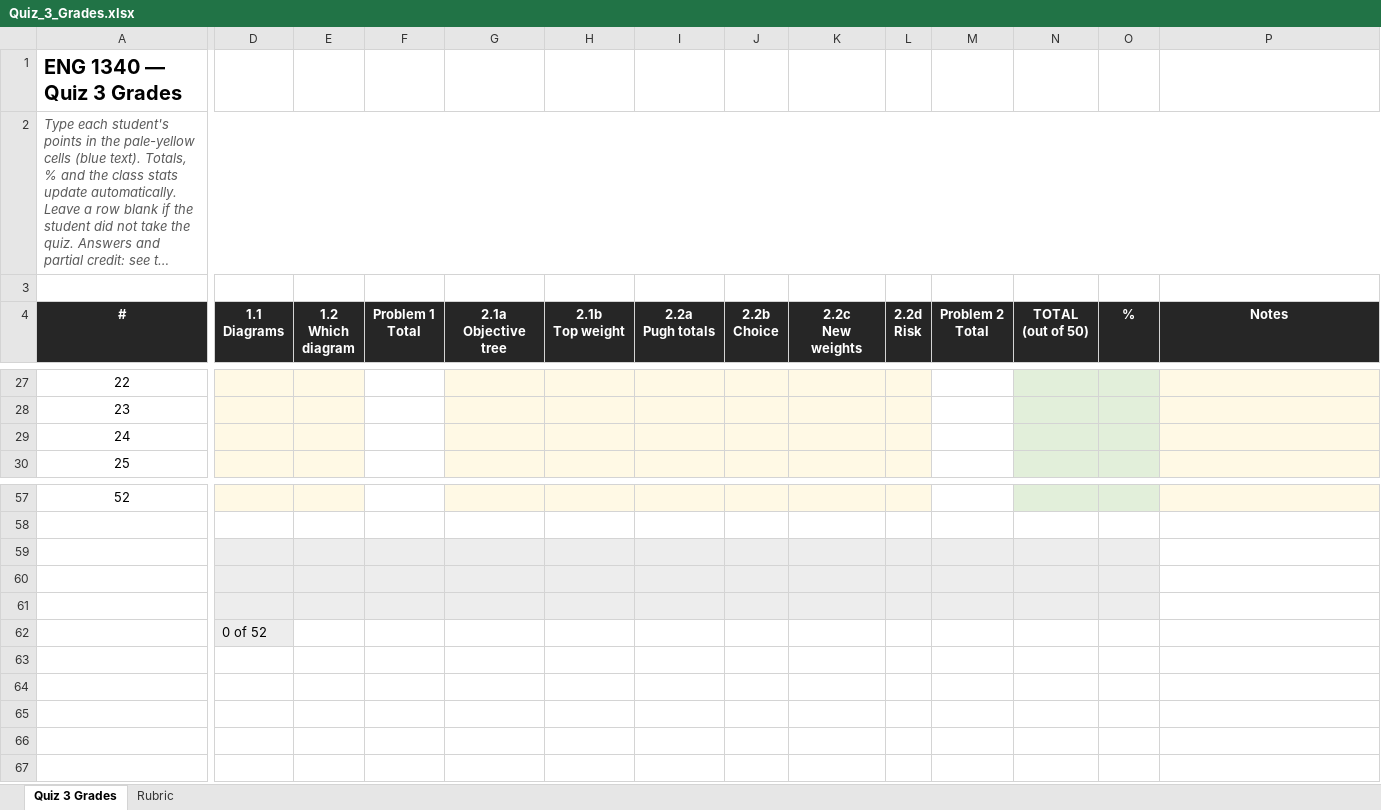
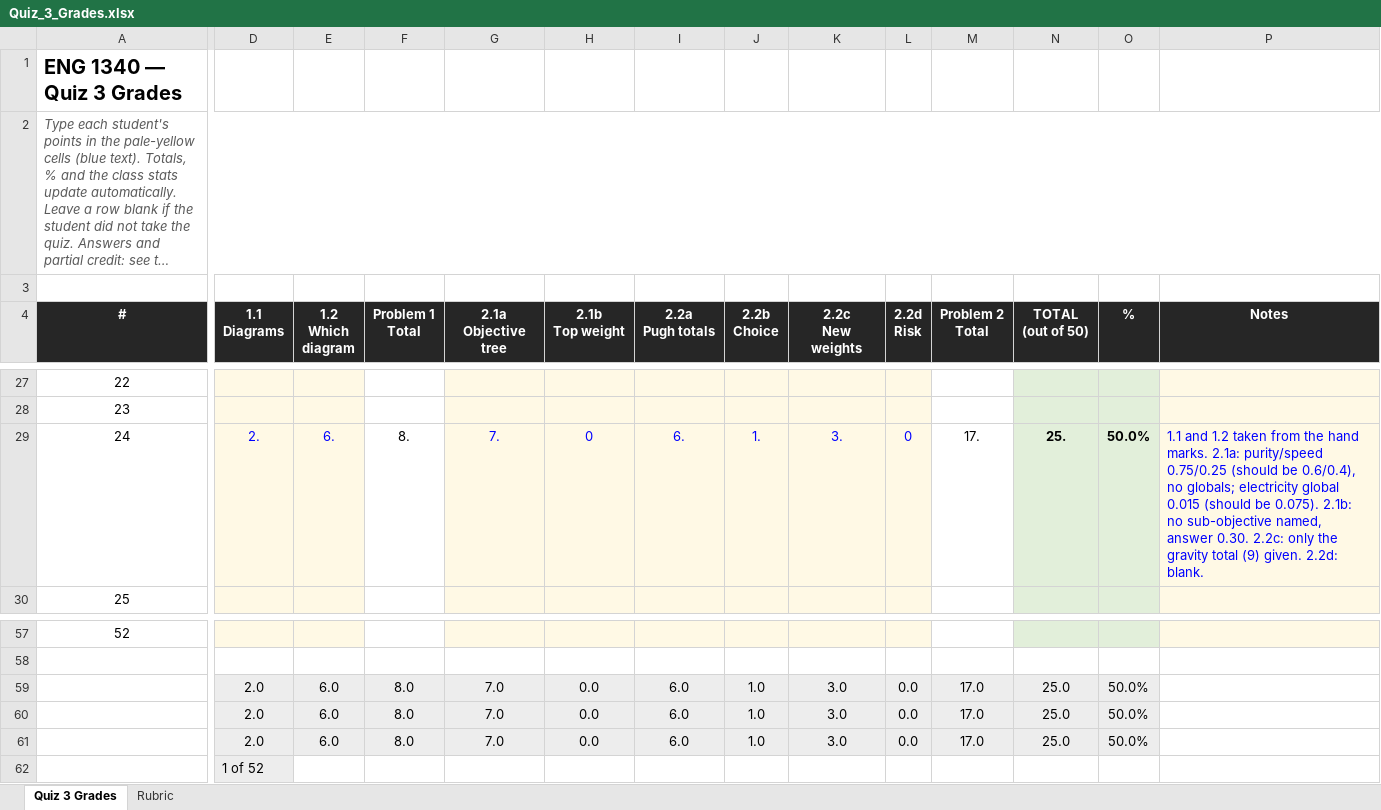
Before and after one commit to danielaferreiragarcia/TA-class, an Excel workbook: quizzes/Quiz_3_Grades.xlsx, sheet Quiz 3 Grades, drawn as a sheet; only a part is shown, gaps mark what is left out; long unchanged cells end in …; values as stored, in another font and other column widths than the file's, no borders; conditional formats not drawn; removed rows and columns are numbered as before the commit, all else as after; rows hold the shown columns only; the diff names each change by its address in the sheet, - before the commit and + after, or states it on an @@ line.

```diff
--- a/quizzes/Quiz_3_Grades.xlsx (sheet Quiz 3 Grades)
+++ b/quizzes/Quiz_3_Grades.xlsx (sheet Quiz 3 Grades)
-D29 (1.1 Diagrams): (empty)
+D29 (1.1 Diagrams): 2.
-E29 (1.2 Which diagram): (empty)
+E29 (1.2 Which diagram): 6.
-F29 (Problem 1 Total): (empty)
+F29 (Problem 1 Total): 8.
-G29 (2.1a Objective tree): (empty)
+G29 (2.1a Objective tree): 7.
-H29 (2.1b Top weight): (empty)
+H29 (2.1b Top weight): 0
-I29 (2.2a Pugh totals): (empty)
+I29 (2.2a Pugh totals): 6.
-J29 (2.2b Choice): (empty)
+J29 (2.2b Choice): 1.
-K29 (2.2c New weights): (empty)
+K29 (2.2c New weights): 3.
-L29 (2.2d Risk): (empty)
+L29 (2.2d Risk): 0
-M29 (Problem 2 Total): (empty)
+M29 (Problem 2 Total): 17.
-N29 (TOTAL (out of 50)): (empty)
+N29 (TOTAL (out of 50)): 25.
-O29 (%): (empty)
+O29 (%): 50.0%
-P29 (Notes): (empty)
+P29 (Notes): 1.1 and 1.2 taken from the hand marks. 2.1a: purity/speed 0.75/0.25 (should be 0.6/0.4), no globals; electricity global 0.015 (should be 0.075). 2.1b: no sub-objective named, answer 0.30. 2.2c: only the gravity total (9) given. 2.2d: blank.
-row 59: (empty)
-row 60: (empty)
-row 61: (empty)
+row 59:  | 2.0 | 6.0 | 8.0 | 7.0 | 0.0 | 6.0 | 1.0 | 3.0 | 0.0 | 17.0 | 25.0 | 50.0%
+row 60:  | 2.0 | 6.0 | 8.0 | 7.0 | 0.0 | 6.0 | 1.0 | 3.0 | 0.0 | 17.0 | 25.0 | 50.0%
+row 61:  | 2.0 | 6.0 | 8.0 | 7.0 | 0.0 | 6.0 | 1.0 | 3.0 | 0.0 | 17.0 | 25.0 | 50.0%
-D62 (1.1 Diagrams): 0 of 52
+D62 (1.1 Diagrams): 1 of 52
```
